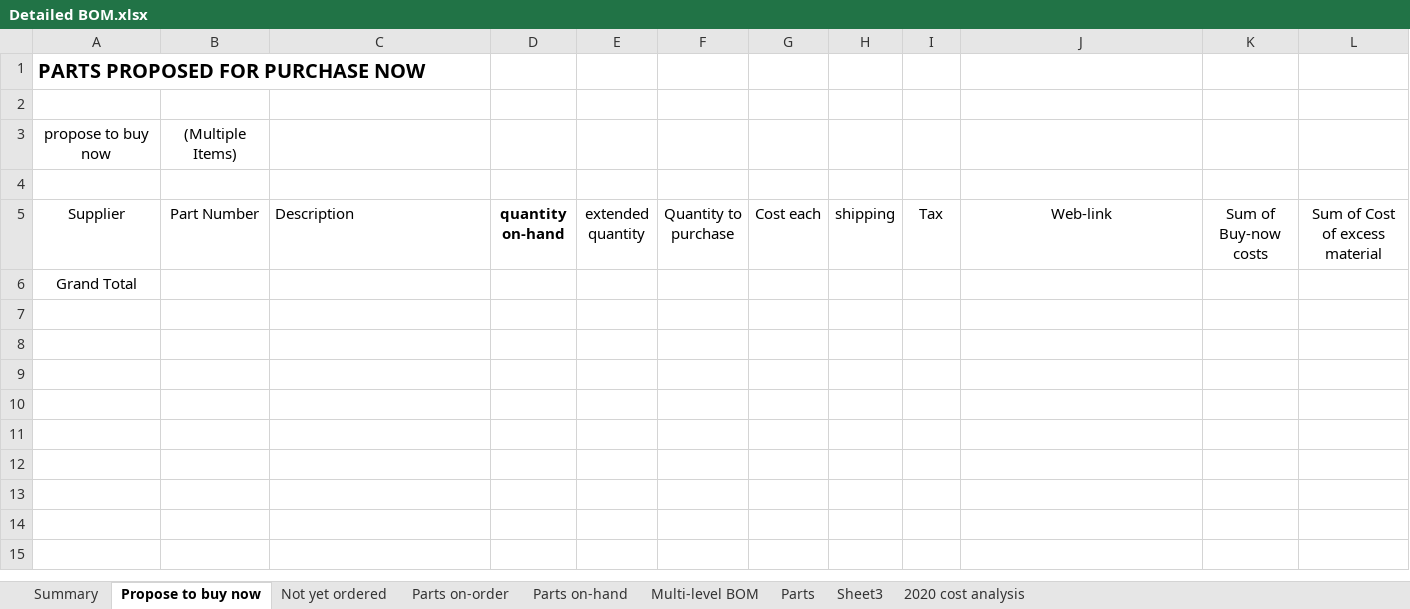
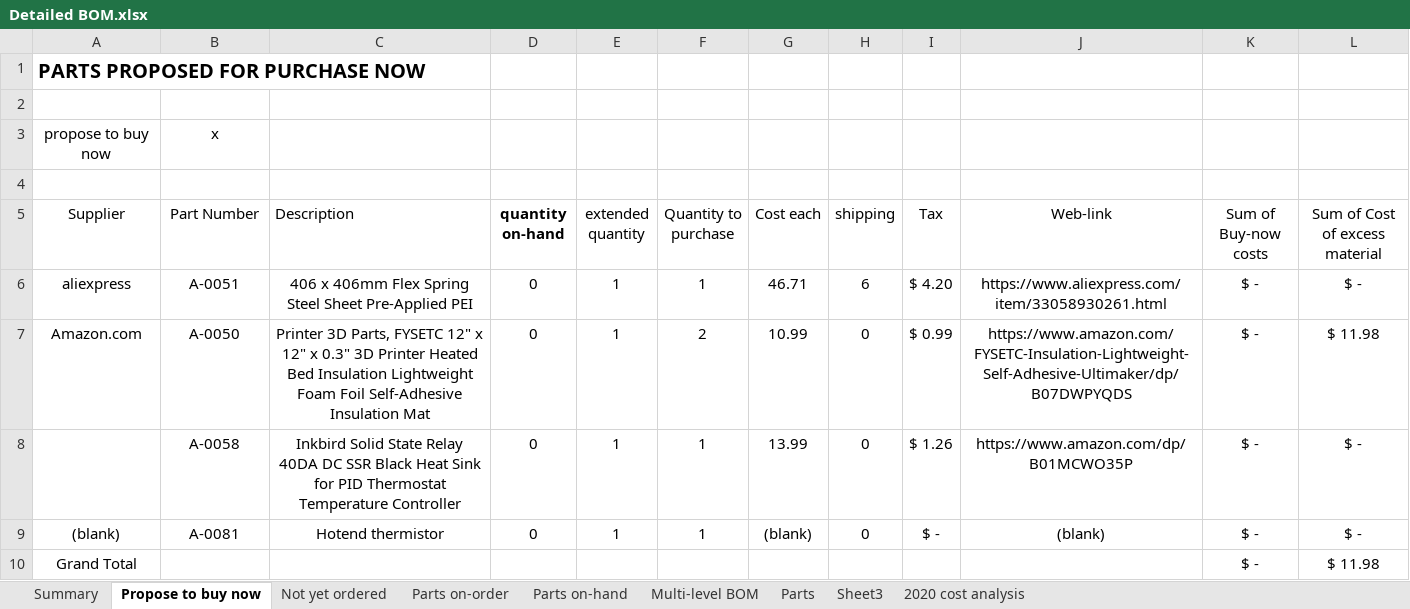
Before and after one commit to BainbridgeArtisanResourceNetwork/Mark4_printer, an Excel workbook: Detailed BOM.xlsx, sheet Propose to buy now, drawn as a sheet; values as stored, in another font and other column widths than the file's, no borders; addresses are those after the commit; the diff names each change by its address in the sheet, - before the commit and + after, or states it on an @@ line.

```diff
--- a/Detailed BOM.xlsx (sheet Propose to buy now)
+++ b/Detailed BOM.xlsx (sheet Propose to buy now)
-B3 (Part Number): (Multiple Items)
+B3 (Part Number): x
+row 6: aliexpress | A-0051 | 406 x 406mm Flex Spring Steel Sheet Pre-Applied PEI | 0 | 1 | 1 | 46.71 | 6 | $ 4.20 | https://www.aliexpress.com/item/33058930261.html | $ - | $ -
+row 7: Amazon.com | A-0050 | Printer 3D Parts, FYSETC 12" x 12" x 0.3" 3D Printer Heated Bed Insulation Lightweight Foam Foil Self-Adhesive Insulation Mat | 0 | 1 | 2 | 10.99 | 0 | $ 0.99 | https://www.amazon.com/FYSETC-Insulation-Lightweight-Self-Adhesive-Ultimaker/dp/B07DWPYQDS | $ - | $ 11.98
+row 8:  | A-0058 | Inkbird Solid State Relay 40DA DC SSR Black Heat Sink for PID Thermostat Temperature Controller | 0 | 1 | 1 | 13.99 | 0 | $ 1.26 | https://www.amazon.com/dp/B01MCWO35P | $ - | $ -
+row 9: (blank) | A-0081 | Hotend thermistor | 0 | 1 | 1 | (blank) | 0 | $ - | (blank) | $ - | $ -
-K10 (Sum of Buy-now costs): (empty)
+K10 (Sum of Buy-now costs): $ -
-L10 (Sum of Cost of excess material): (empty)
+L10 (Sum of Cost of excess material): $ 11.98
```
Also changed, not shown: sheet Parts, sheet Parts on-hand, sheet Parts on-order, sheet Summary, sheet Not yet ordered, sheet Multi-level BOM, formulas that keep their value, hidden cells, charts or pictures, 1 other file.
